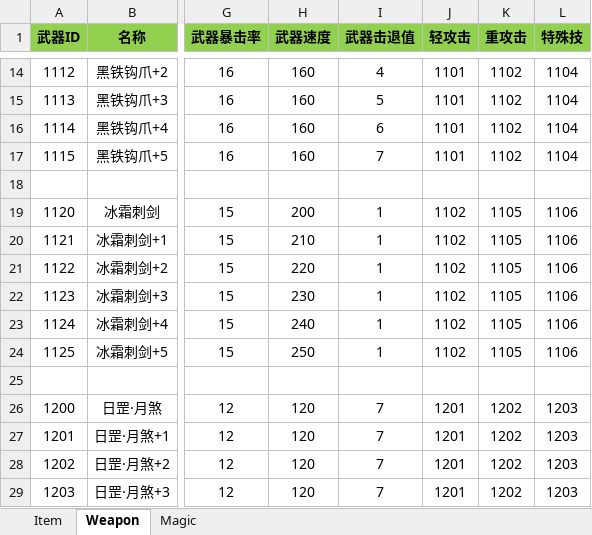
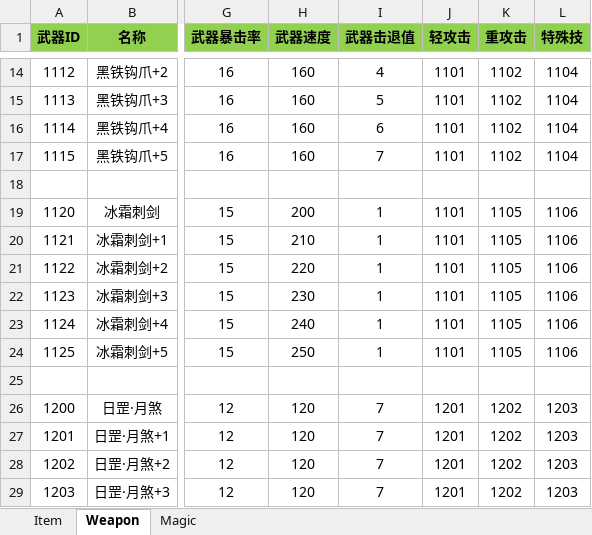
Before and after one commit to huzhangyang/ChineseRoguelikeGame, an Excel workbook: Documents/ExcelData/ItemData.xlsx, sheet Weapon, drawn as a sheet; only a part is shown, gaps mark what is left out; values as stored, in another font and other column widths than the file's, no borders; the diff names each change by its address in the sheet, - before the commit and + after, or states it on an @@ line.

```diff
--- a/Documents/ExcelData/ItemData.xlsx (sheet Weapon)
+++ b/Documents/ExcelData/ItemData.xlsx (sheet Weapon)
-J19:J24 (轻攻击): 1102
+J19:J24 (轻攻击): 1101
```
Also changed, not shown: Documents/ExcelData/SkillData.xlsx, 7 other files.
